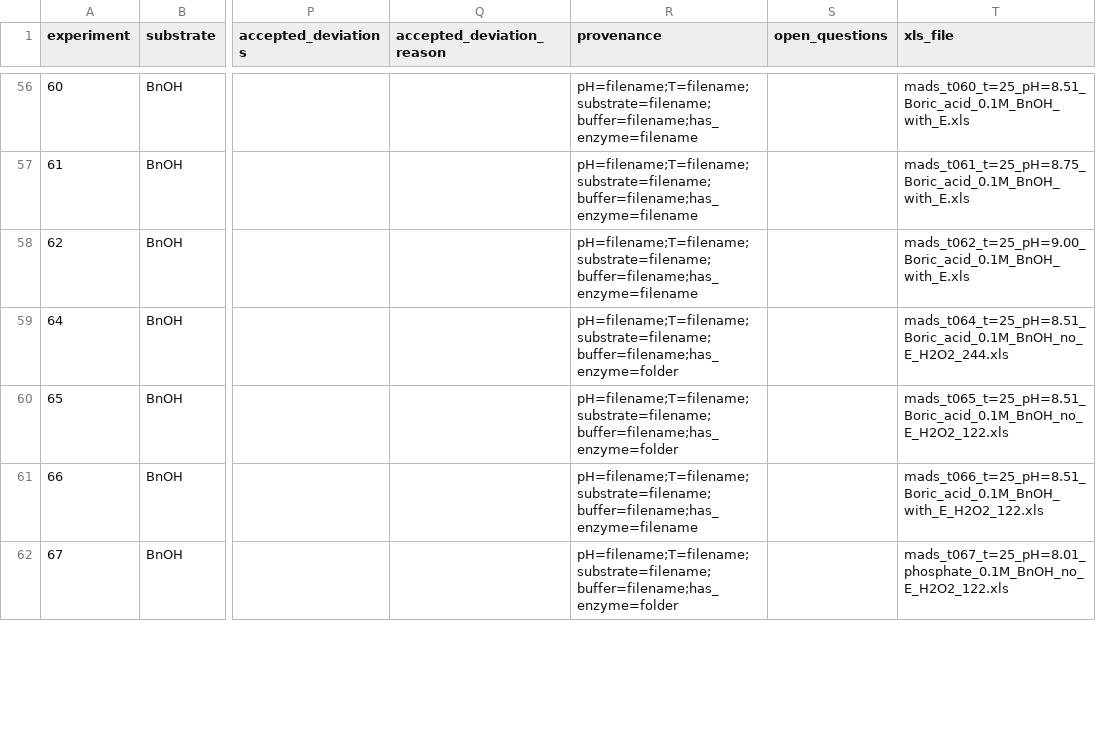
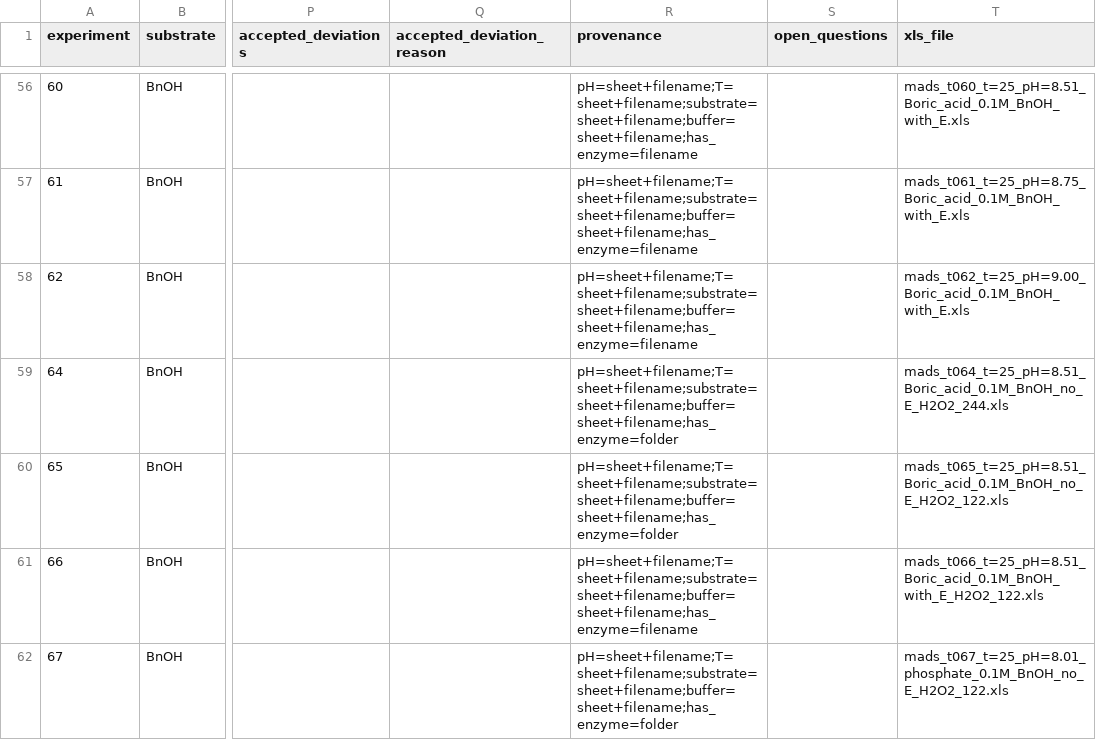
Before and after one commit to madsr2d2/masterThesis, a CSV file: data/manifest.csv, drawn as a sheet; only a part is shown, gaps mark what is left out; the diff covers the shown part only; the diff names each change by its address in the sheet, - before the commit and + after, or states it on an @@ line.

```diff
--- a/data/manifest.csv
+++ b/data/manifest.csv
-R56:R58 (provenance): pH=filename;T=filename;substrate=filename;buffer=filename;has_enzyme=filename
+R56:R58 (provenance): pH=sheet+filename;T=sheet+filename;substrate=sheet+filename;buffer=sheet+filename;has_enzyme=filename
-R59:R60 (provenance): pH=filename;T=filename;substrate=filename;buffer=filename;has_enzyme=folder
+R59:R60 (provenance): pH=sheet+filename;T=sheet+filename;substrate=sheet+filename;buffer=sheet+filename;has_enzyme=folder
-R61 (provenance): pH=filename;T=filename;substrate=filename;buffer=filename;has_enzyme=filename
+R61 (provenance): pH=sheet+filename;T=sheet+filename;substrate=sheet+filename;buffer=sheet+filename;has_enzyme=filename
-R62 (provenance): pH=filename;T=filename;substrate=filename;buffer=filename;has_enzyme=folder
+R62 (provenance): pH=sheet+filename;T=sheet+filename;substrate=sheet+filename;buffer=sheet+filename;has_enzyme=folder
```
Also changed, not shown: 93 edited cells elsewhere in this file, 2 other files.
